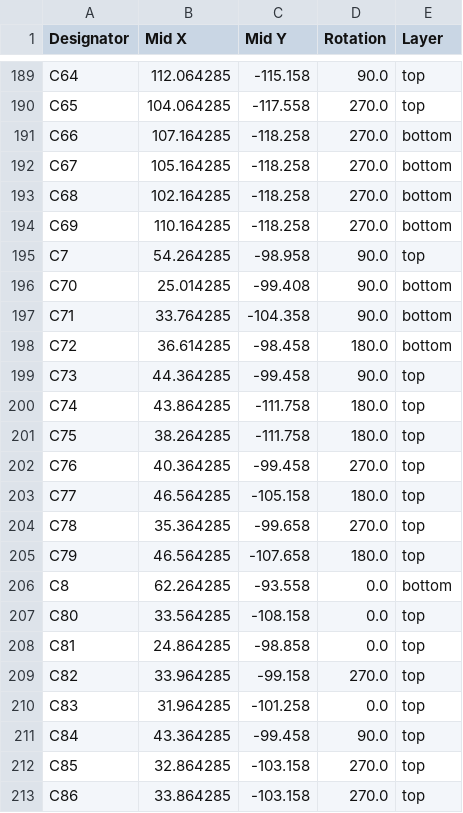
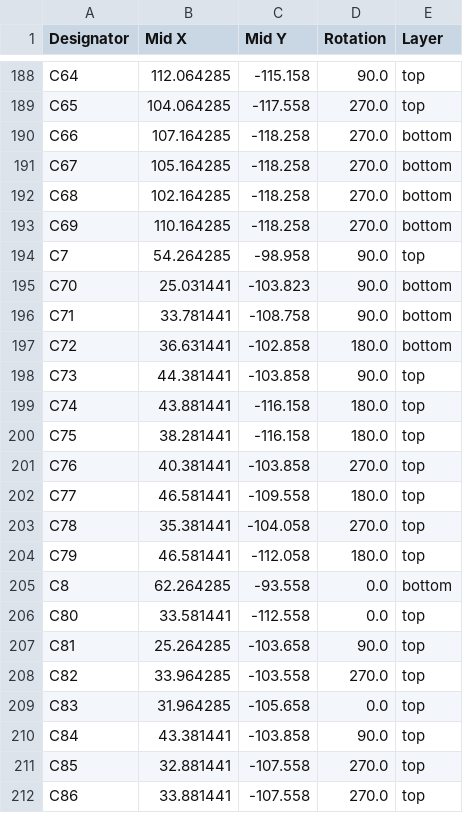
Before and after one commit to Ayoub-Farah/Interface_board, a CSV file: Obsidian/production/positions.csv, drawn as a sheet; only a part is shown, gaps mark what is left out; the diff covers the shown part only.

Commit message:
Correct offset and position on JLCPCB, re-generate production folder

```diff
--- a/Obsidian/production/positions.csv
+++ b/Obsidian/production/positions.csv
@@ -195,19 +194,19 @@ C69,110.164285,-118.258,270.0,bottom
 C7,54.264285,-98.958,90.0,top
-C70,25.014285,-99.408,90.0,bottom
-C71,33.764285,-104.358,90.0,bottom
-C72,36.614285,-98.458,180.0,bottom
-C73,44.364285,-99.458,90.0,top
-C74,43.864285,-111.758,180.0,top
-C75,38.264285,-111.758,180.0,top
-C76,40.364285,-99.458,270.0,top
-C77,46.564285,-105.158,180.0,top
-C78,35.364285,-99.658,270.0,top
-C79,46.564285,-107.658,180.0,top
+C70,25.031441,-103.823,90.0,bottom
+C71,33.781441,-108.758,90.0,bottom
+C72,36.631441,-102.858,180.0,bottom
+C73,44.381441,-103.858,90.0,top
+C74,43.881441,-116.158,180.0,top
+C75,38.281441,-116.158,180.0,top
+C76,40.381441,-103.858,270.0,top
+C77,46.581441,-109.558,180.0,top
+C78,35.381441,-104.058,270.0,top
+C79,46.581441,-112.058,180.0,top
 C8,62.264285,-93.558,0.0,bottom
-C80,33.564285,-108.158,0.0,top
-C81,24.864285,-98.858,0.0,top
-C82,33.964285,-99.158,270.0,top
-C83,31.964285,-101.258,0.0,top
-C84,43.364285,-99.458,90.0,top
-C85,32.864285,-103.158,270.0,top
-C86,33.864285,-103.158,270.0,top
+C80,33.581441,-112.558,0.0,top
+C81,25.264285,-103.658,90.0,top
+C82,33.964285,-103.558,270.0,top
+C83,31.964285,-105.658,0.0,top
+C84,43.381441,-103.858,90.0,top
+C85,32.881441,-107.558,270.0,top
+C86,33.881441,-107.558,270.0,top
```
Also changed, not shown: 3 added rows, 3 removed rows and 132 edited cells elsewhere in this file, Obsidian/production/bom.csv, Obsidian/production/designators.csv, 7 other files.
